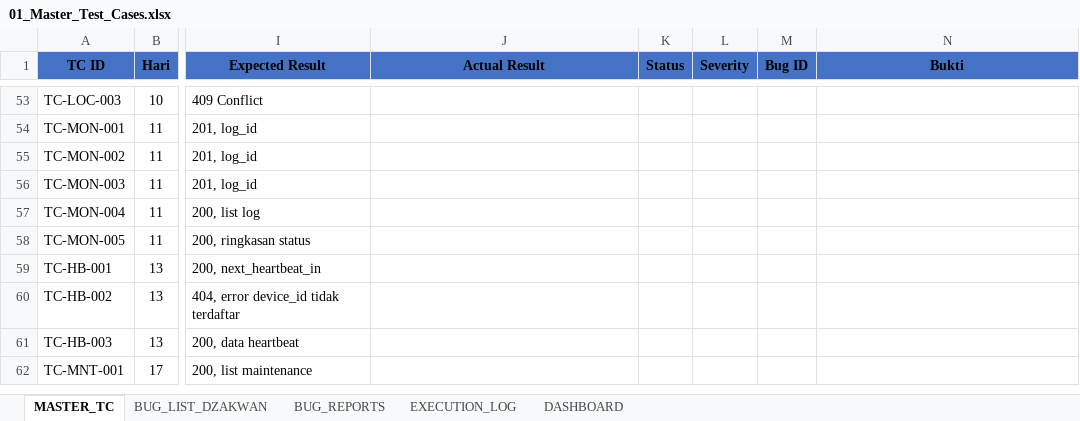
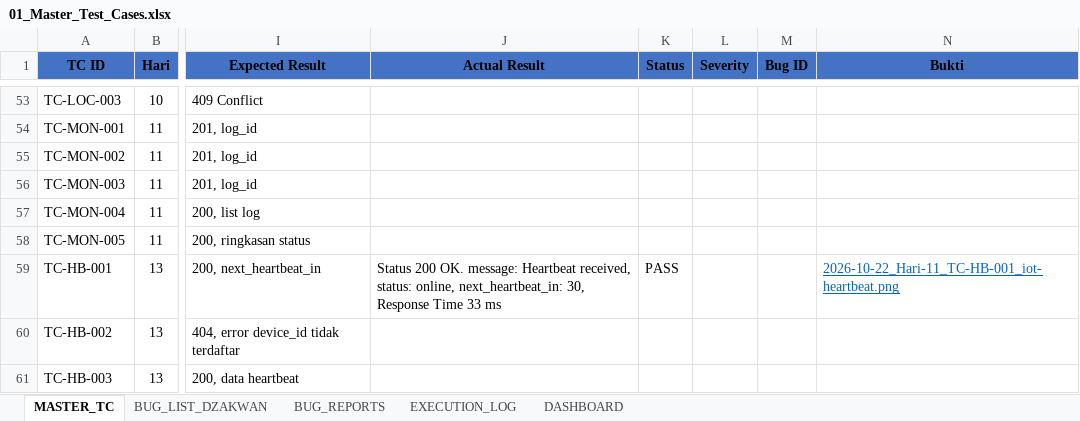
Before and after one commit to T-AIMS/T-AIMS, an Excel workbook: docs/qa-testing/01_Master_Test_Cases.xlsx, sheet MASTER_TC, drawn as a sheet; only a part is shown, gaps mark what is left out; the shorter side is filled out with more unchanged rows; values as stored, in another font and other column widths than the file's, no borders; the diff names each change by its address in the sheet, - before the commit and + after, or states it on an @@ line.

Commit message:
Standardize all QA documentation and test cases
docs(qa): synchronize master test cases, daily checklists, templates, and bug reports with standard QA metadata

```diff
--- a/docs/qa-testing/01_Master_Test_Cases.xlsx (sheet MASTER_TC)
+++ b/docs/qa-testing/01_Master_Test_Cases.xlsx (sheet MASTER_TC)
-J59 (Actual Result): (empty)
+J59 (Actual Result): Status 200 OK. message: Heartbeat received, status: online, next_heartbeat_in: 30, Response Time 33 ms
-K59 (Status): (empty)
+K59 (Status): PASS
-N59 (Bukti): (empty)
+N59 (Bukti): 2026-10-22_Hari-11_TC-HB-001_iot-heartbeat.png
```
Also changed, not shown: sheet BUG_REPORTS, sheet EXECUTION_LOG, 16 other files.
